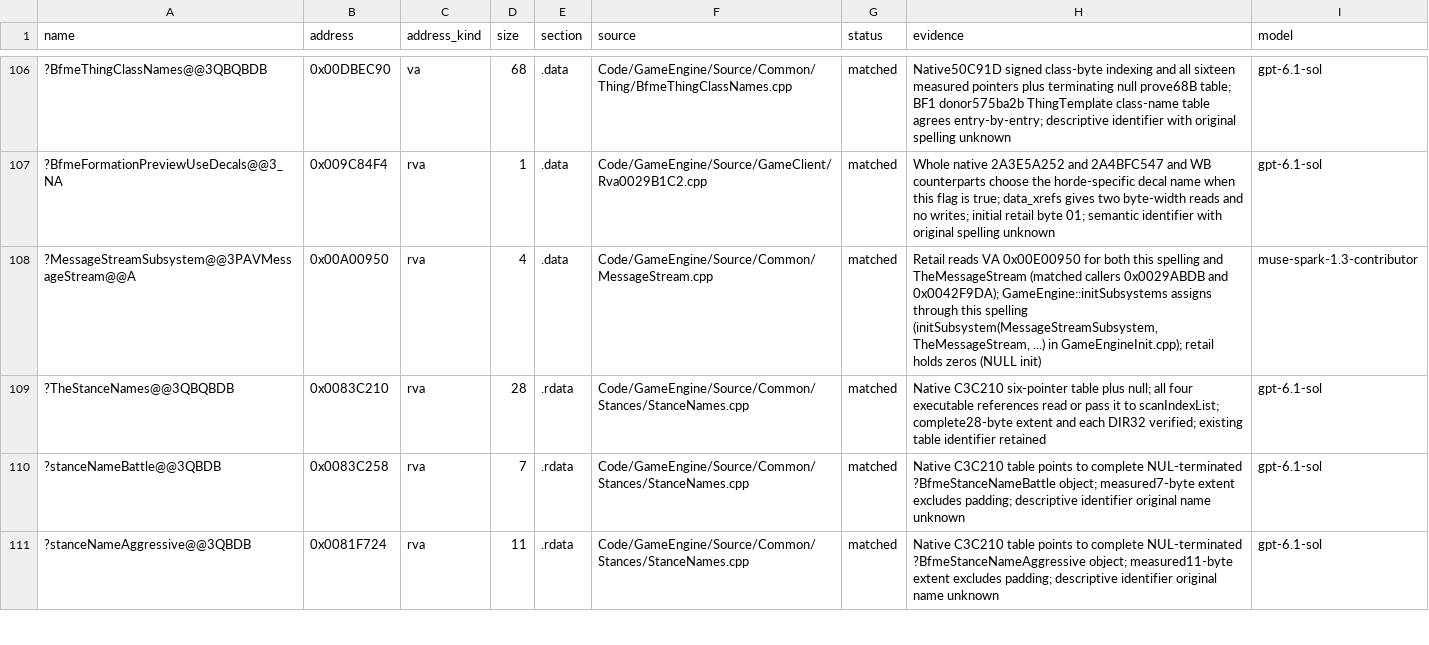
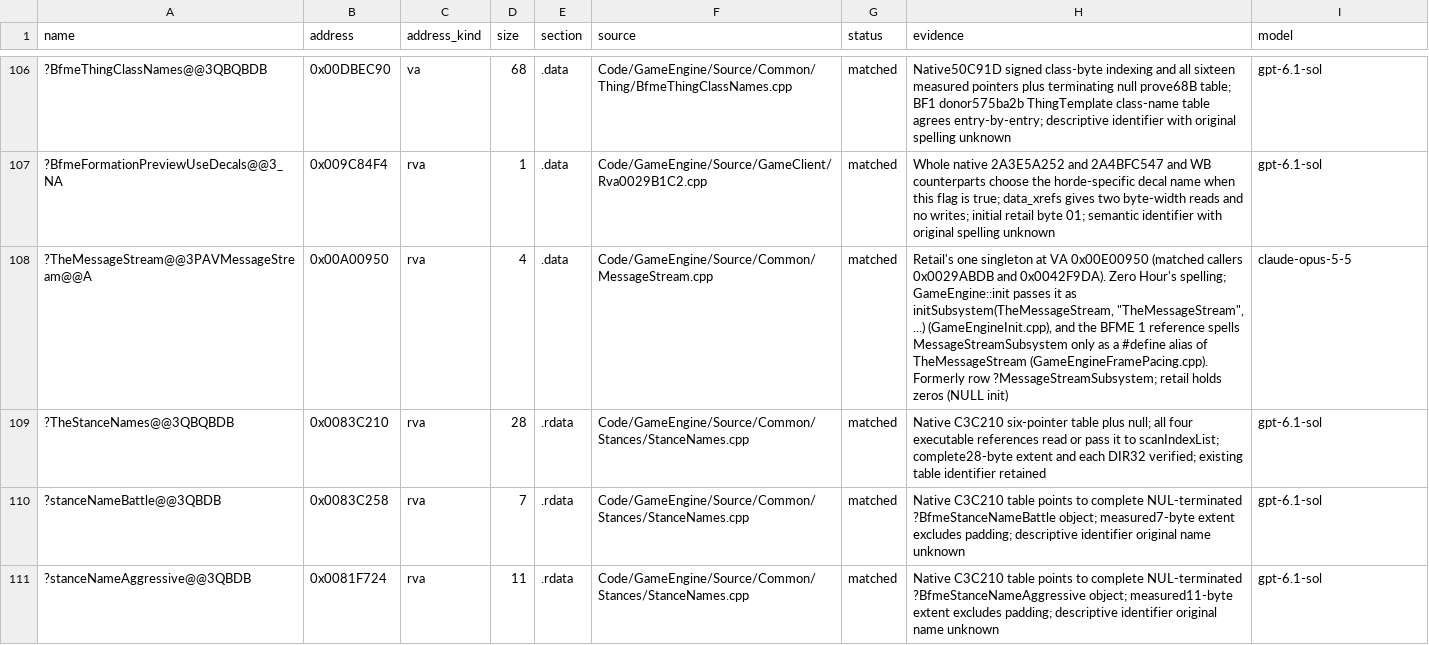
Before and after one commit to McMickey93/Open-BFME-2, a CSV file: reverse/data_rows.csv, drawn as a sheet; only a part is shown, gaps mark what is left out.

```diff
--- a/reverse/data_rows.csv
+++ b/reverse/data_rows.csv
@@ -107,3 +107,3 @@ name,address,address_kind,size,section,source,status,evidence,model
 ?BfmeFormationPreviewUseDecals@@3_NA,0x009C84F4,rva,1,.data,Code/GameEngine/Source/GameClient/Rva0029B1C2.cpp,matched,Whole native 2A3E5A252 and 2A4BFC547 and WB counterparts choose the horde-specific decal name when this flag is true; data_xrefs gives two byte-width reads and no writes; initial retail byte 01; semantic identifier with original spelling unknown,gpt-6.1-sol
-?MessageStreamSubsystem@@3PAVMessageStream@@A,0x00A00950,rva,4,.data,Code/GameEngine/Source/Common/MessageStream.cpp,matched,"Retail reads VA 0x00E00950 for both this spelling and TheMessageStream (matched callers 0x0029ABDB and 0x0042F9DA); GameEngine::initSubsystems assigns through this spelling (initSubsystem(MessageStreamSubsystem, TheMessageStream, ...) in GameEngineInit.cpp); retail holds zeros (NULL init)",muse-spark-1.3-contributor
+?TheMessageStream@@3PAVMessageStream@@A,0x00A00950,rva,4,.data,Code/GameEngine/Source/Common/MessageStream.cpp,matched,"Retail's one singleton at VA 0x00E00950 (matched callers 0x0029ABDB and 0x0042F9DA). Zero Hour's spelling; GameEngine::init passes it as initSubsystem(TheMessageStream, ""TheMessageStream"", ...) (GameEngineInit.cpp), and the BFME 1 reference spells MessageStreamSubsystem only as a #define alias of TheMessageStream (GameEngineFramePacing.cpp). Formerly row ?MessageStreamSubsystem; retail holds zeros (NULL init)",claude-opus-5-5
 ?TheStanceNames@@3QBQBDB,0x0083C210,rva,28,.rdata,Code/GameEngine/Source/Common/Stances/StanceNames.cpp,matched,Native C3C210 six-pointer table plus null; all four executable references read or pass it to scanIndexList; complete28-byte extent and each DIR32 verified; existing table identifier retained,gpt-6.1-sol
```
Also changed, not shown: 15 other files.
